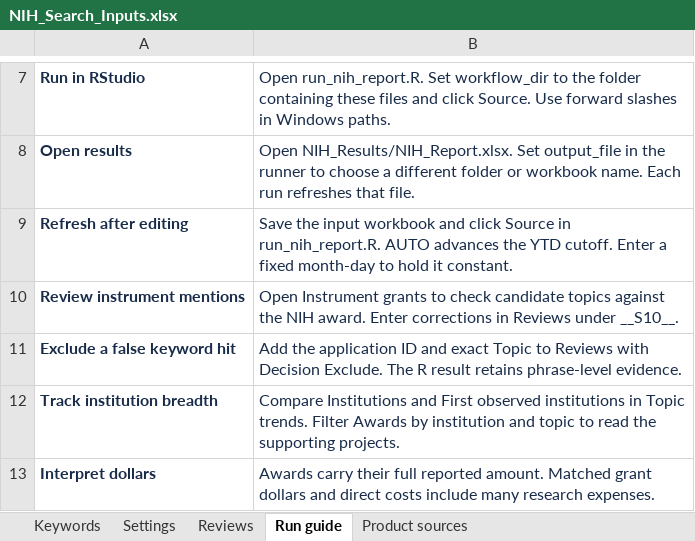
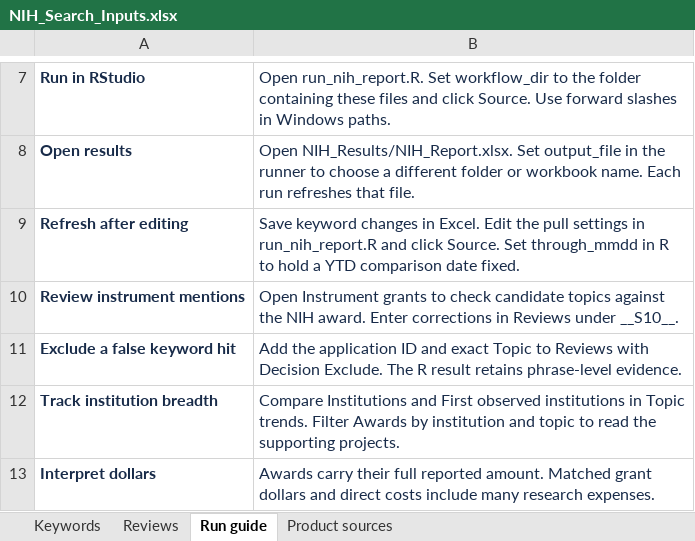
Before and after one commit to Seanmgard/NIH, an Excel workbook: NIH_Search_Inputs.xlsx, sheet Run guide, drawn as a sheet; only a part is shown, gaps mark what is left out; values as stored, in another font and other column widths than the file's, no borders; the diff names each change by its address in the sheet, - before the commit and + after, or states it on an @@ line.

```diff
--- a/NIH_Search_Inputs.xlsx (sheet Run guide)
+++ b/NIH_Search_Inputs.xlsx (sheet Run guide)
-sheet tab: Settings
-B9: Save the input workbook and click Source in run_nih_report.R. AUTO advances the YTD cutoff. Enter a fixed month-day to hold it constant.
+B9: Save keyword changes in Excel. Edit the pull settings in run_nih_report.R and click Source. Set through_mmdd in R to hold a YTD comparison date fixed.
```
Also changed, not shown: sheet Keywords, 3 other files.
